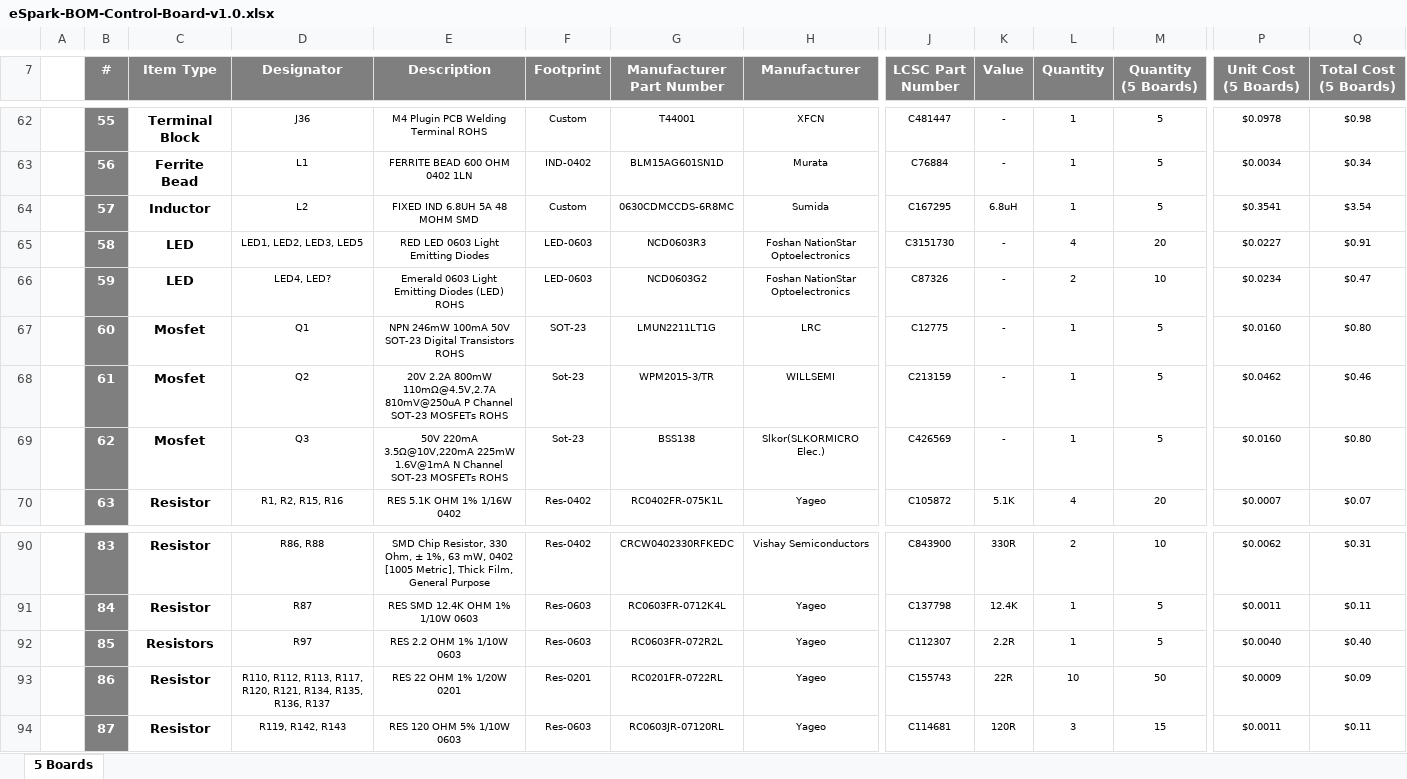
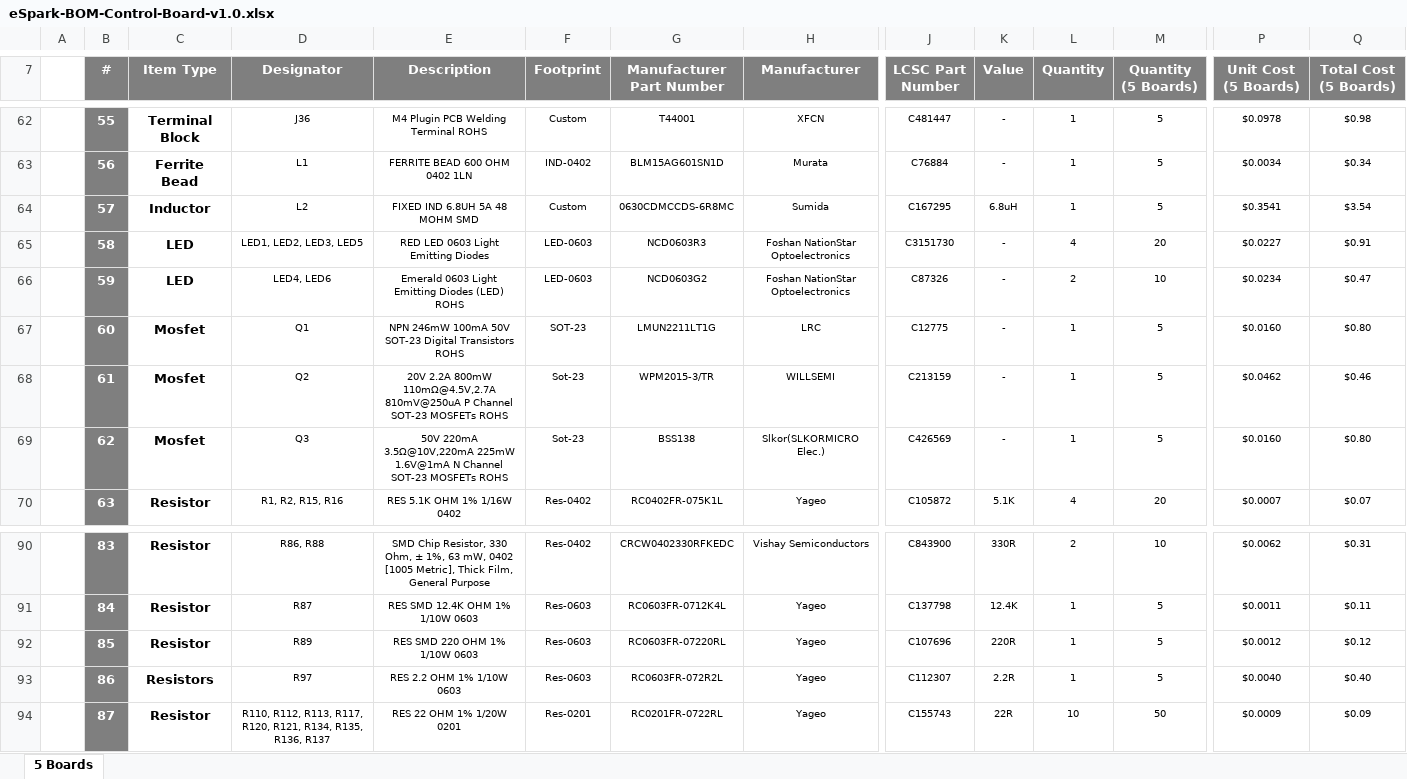
Before and after one commit to eSpark-Backup/muhunthancanagey-servocontrol, an Excel workbook: Design Files/Control-Board-v1.0/BOM/eSpark-BOM-Control-Board-v1.0.xlsx, sheet 5 Boards, drawn as a sheet; only a part is shown, gaps mark what is left out; values as stored, in another font and other column widths than the file's, no borders; the diff covers the shown part only; the diff names each change by its address in the sheet, - before the commit and + after, or states it on an @@ line.

```diff
--- a/Design Files/Control-Board-v1.0/BOM/eSpark-BOM-Control-Board-v1.0.xlsx (sheet 5 Boards)
+++ b/Design Files/Control-Board-v1.0/BOM/eSpark-BOM-Control-Board-v1.0.xlsx (sheet 5 Boards)
-D66 (Designator): LED4, LED?
+D66 (Designator): LED4, LED6
-C92 (Item Type): Resistors
+C92 (Item Type): Resistor
-D92 (Designator): R97
+D92 (Designator): R89
-E92 (Description): RES 2.2 OHM 1% 1/10W 0603
+E92 (Description): RES SMD 220 OHM 1% 1/10W 0603
-G92 (Manufacturer Part Number): RC0603FR-072R2L
+G92 (Manufacturer Part Number): RC0603FR-07220RL
-J92 (LCSC Part Number): C112307
+J92 (LCSC Part Number): C107696
-K92 (Value): 2.2R
+K92 (Value): 220R
-P92 (Unit Cost (5 Boards)): $0.0040
+P92 (Unit Cost (5 Boards)): $0.0012
-Q92 (Total Cost (5 Boards)): $0.40
+Q92 (Total Cost (5 Boards)): $0.12
-C93 (Item Type): Resistor
+C93 (Item Type): Resistors
-D93 (Designator): R110, R112, R113, R117, R120, R121, R134, R135, R136, R137
+D93 (Designator): R97
-E93 (Description): RES 22 OHM 1% 1/20W 0201
+E93 (Description): RES 2.2 OHM 1% 1/10W 0603
-F93 (Footprint): Res-0201
+F93 (Footprint): Res-0603
-G93 (Manufacturer Part Number): RC0201FR-0722RL
+G93 (Manufacturer Part Number): RC0603FR-072R2L
-J93 (LCSC Part Number): C155743
+J93 (LCSC Part Number): C112307
-K93 (Value): 22R
+K93 (Value): 2.2R
-L93 (Quantity): 10
+L93 (Quantity): 1
-M93 (Quantity (5 Boards)): 50
+M93 (Quantity (5 Boards)): 5
-P93 (Unit Cost (5 Boards)): $0.0009
+P93 (Unit Cost (5 Boards)): $0.0040
-Q93 (Total Cost (5 Boards)): $0.09
+Q93 (Total Cost (5 Boards)): $0.40
-D94 (Designator): R119, R142, R143
+D94 (Designator): R110, R112, R113, R117, R120, R121, R134, R135, R136, R137
-E94 (Description): RES 120 OHM 5% 1/10W 0603
+E94 (Description): RES 22 OHM 1% 1/20W 0201
-F94 (Footprint): Res-0603
+F94 (Footprint): Res-0201
-G94 (Manufacturer Part Number): RC0603JR-07120RL
+G94 (Manufacturer Part Number): RC0201FR-0722RL
-J94 (LCSC Part Number): C114681
+J94 (LCSC Part Number): C155743
-K94 (Value): 120R
+K94 (Value): 22R
-L94 (Quantity): 3
+L94 (Quantity): 10
-M94 (Quantity (5 Boards)): 15
+M94 (Quantity (5 Boards)): 50
-P94 (Unit Cost (5 Boards)): $0.0011
+P94 (Unit Cost (5 Boards)): $0.0009
-Q94 (Total Cost (5 Boards)): $0.11
+Q94 (Total Cost (5 Boards)): $0.09
```
Also changed, not shown: 58 edited cells and cell formats elsewhere in this sheet, Design Files/Control-Board-v1.0/BOM/Client-BOM-Control-Board-v1.0.xlsx.
